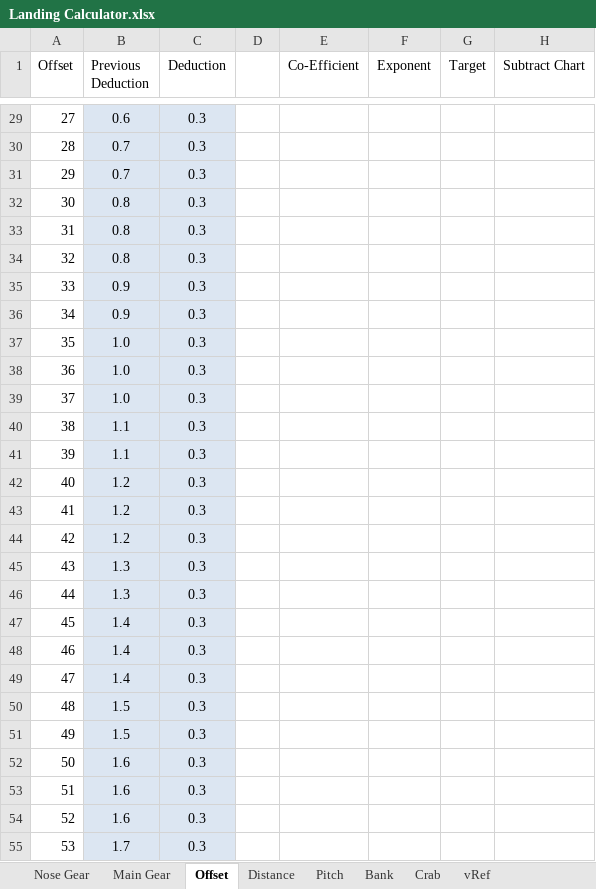
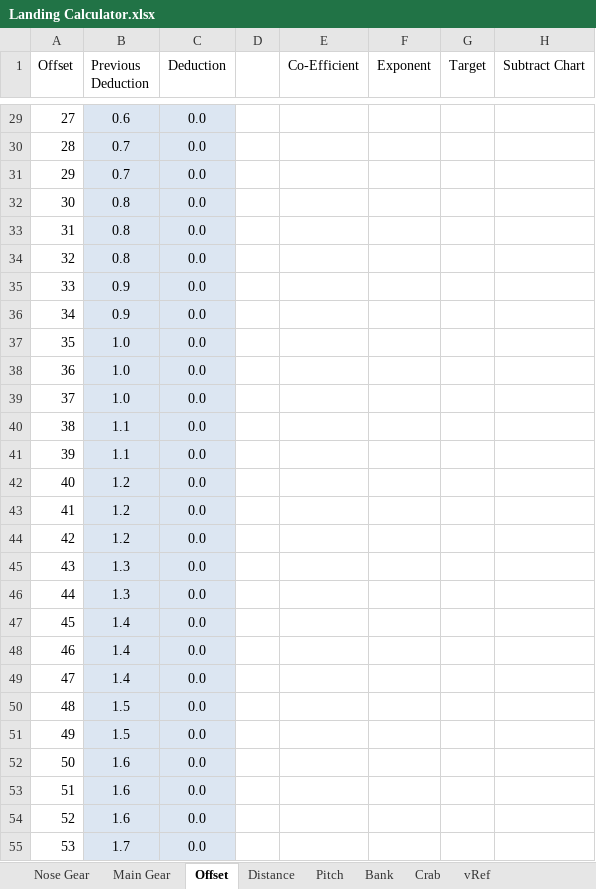
Before and after one commit to StevePirateX/psxinfo, an Excel workbook: psxinfo/Landing Calculator.xlsx, sheet Offset, drawn as a sheet; only a part is shown, gaps mark what is left out; values as stored, in another font and other column widths than the file's, no borders; charts and pictures and conditional formats not drawn; the diff covers the shown part only; the diff names each change by its address in the sheet, - before the commit and + after, or states it on an @@ line.

```diff
--- a/psxinfo/Landing Calculator.xlsx (sheet Offset)
+++ b/psxinfo/Landing Calculator.xlsx (sheet Offset)
-C29:C55 (Deduction): 0.3
+C29:C55 (Deduction): 0.0
```
Also changed, not shown: 79 edited cells and cell formats elsewhere in this sheet, sheet Bell Curves, sheet Landing Stats, sheet Duplicate Simulation, sheet Score Distribution, sheet Distance, sheet Landing Score Tester, formulas that keep their value, hidden cells, charts or pictures.
